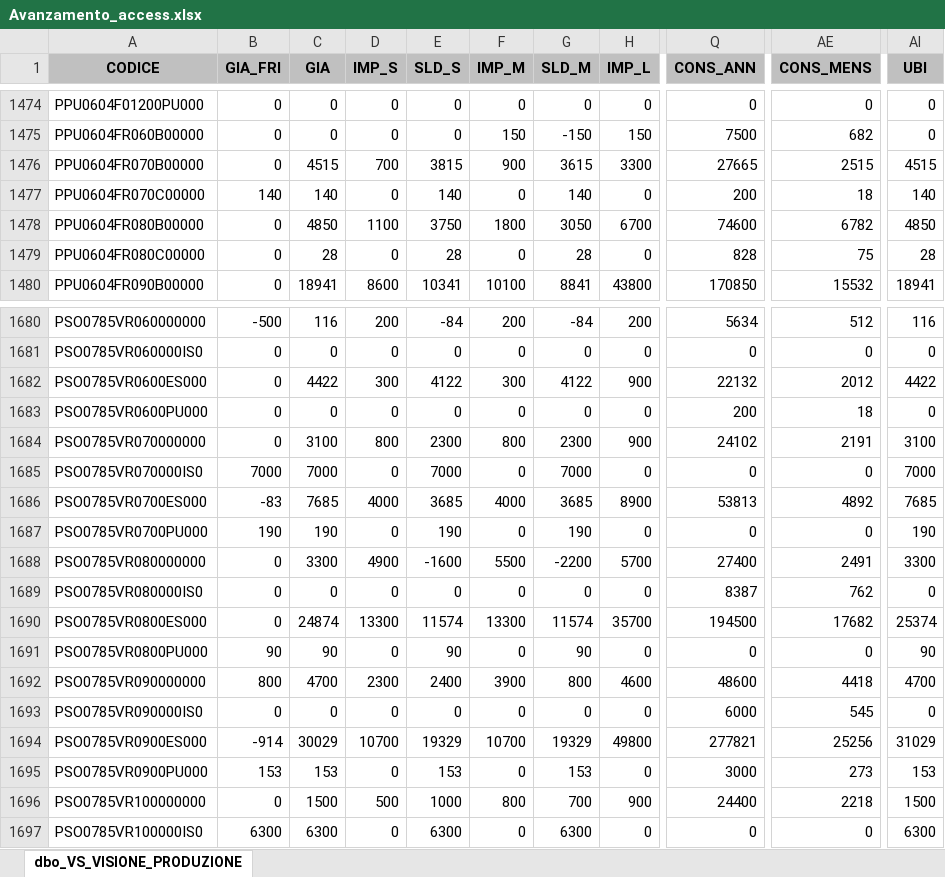
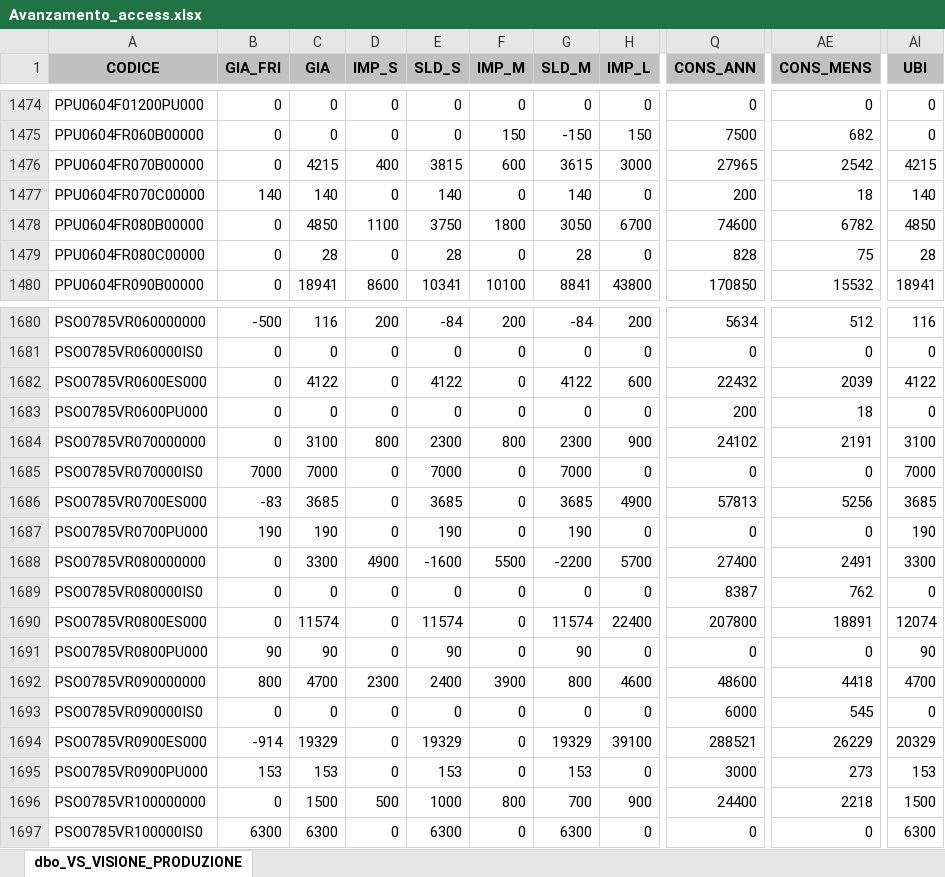
Before and after one commit to denis-safit/SAFiT, an Excel workbook: Avanzamento_access.xlsx, sheet dbo_VS_VISIONE_PRODUZIONE, drawn as a sheet; only a part is shown, gaps mark what is left out; values as stored, in another font and other column widths than the file's, no borders; the diff covers the shown part only; the diff names each change by its address in the sheet, - before the commit and + after, or states it on an @@ line.

```diff
--- a/Avanzamento_access.xlsx (sheet dbo_VS_VISIONE_PRODUZIONE)
+++ b/Avanzamento_access.xlsx (sheet dbo_VS_VISIONE_PRODUZIONE)
-C1476 (GIA): 4515
+C1476 (GIA): 4215
-D1476 (IMP_S): 700
+D1476 (IMP_S): 400
-F1476 (IMP_M): 900
+F1476 (IMP_M): 600
-H1476 (IMP_L): 3300
+H1476 (IMP_L): 3000
-Q1476 (CONS_ANN): 27665
+Q1476 (CONS_ANN): 27965
-AE1476 (CONS_MENS): 2515
+AE1476 (CONS_MENS): 2542
-AI1476 (UBI): 4515
+AI1476 (UBI): 4215
-C1682 (GIA): 4422
+C1682 (GIA): 4122
-D1682 (IMP_S): 300
+D1682 (IMP_S): 0
-F1682 (IMP_M): 300
+F1682 (IMP_M): 0
-H1682 (IMP_L): 900
+H1682 (IMP_L): 600
-Q1682 (CONS_ANN): 22132
+Q1682 (CONS_ANN): 22432
-AE1682 (CONS_MENS): 2012
+AE1682 (CONS_MENS): 2039
-AI1682 (UBI): 4422
+AI1682 (UBI): 4122
-C1686 (GIA): 7685
+C1686 (GIA): 3685
-D1686 (IMP_S): 4000
+D1686 (IMP_S): 0
-F1686 (IMP_M): 4000
+F1686 (IMP_M): 0
-H1686 (IMP_L): 8900
+H1686 (IMP_L): 4900
-Q1686 (CONS_ANN): 53813
+Q1686 (CONS_ANN): 57813
-AE1686 (CONS_MENS): 4892
+AE1686 (CONS_MENS): 5256
-AI1686 (UBI): 7685
+AI1686 (UBI): 3685
-C1690 (GIA): 24874
+C1690 (GIA): 11574
-D1690 (IMP_S): 13300
+D1690 (IMP_S): 0
-F1690 (IMP_M): 13300
+F1690 (IMP_M): 0
-H1690 (IMP_L): 35700
+H1690 (IMP_L): 22400
-Q1690 (CONS_ANN): 194500
+Q1690 (CONS_ANN): 207800
-AE1690 (CONS_MENS): 17682
+AE1690 (CONS_MENS): 18891
-AI1690 (UBI): 25374
+AI1690 (UBI): 12074
-C1694 (GIA): 30029
+C1694 (GIA): 19329
-D1694 (IMP_S): 10700
+D1694 (IMP_S): 0
-F1694 (IMP_M): 10700
+F1694 (IMP_M): 0
-H1694 (IMP_L): 49800
+H1694 (IMP_L): 39100
-Q1694 (CONS_ANN): 277821
+Q1694 (CONS_ANN): 288521
-AE1694 (CONS_MENS): 25256
+AE1694 (CONS_MENS): 26229
-AI1694 (UBI): 31029
+AI1694 (UBI): 20329
```
Also changed, not shown: 108 edited cells elsewhere in this sheet, righe_Ordini_ARCA.xlsx, 1 other file.
